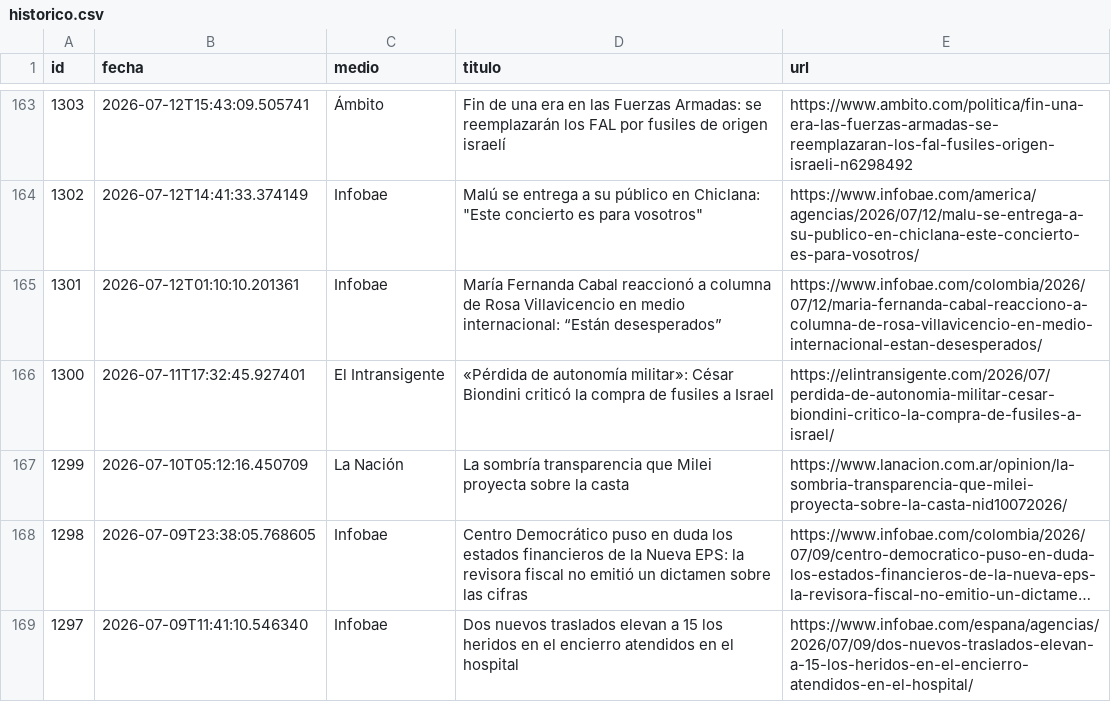
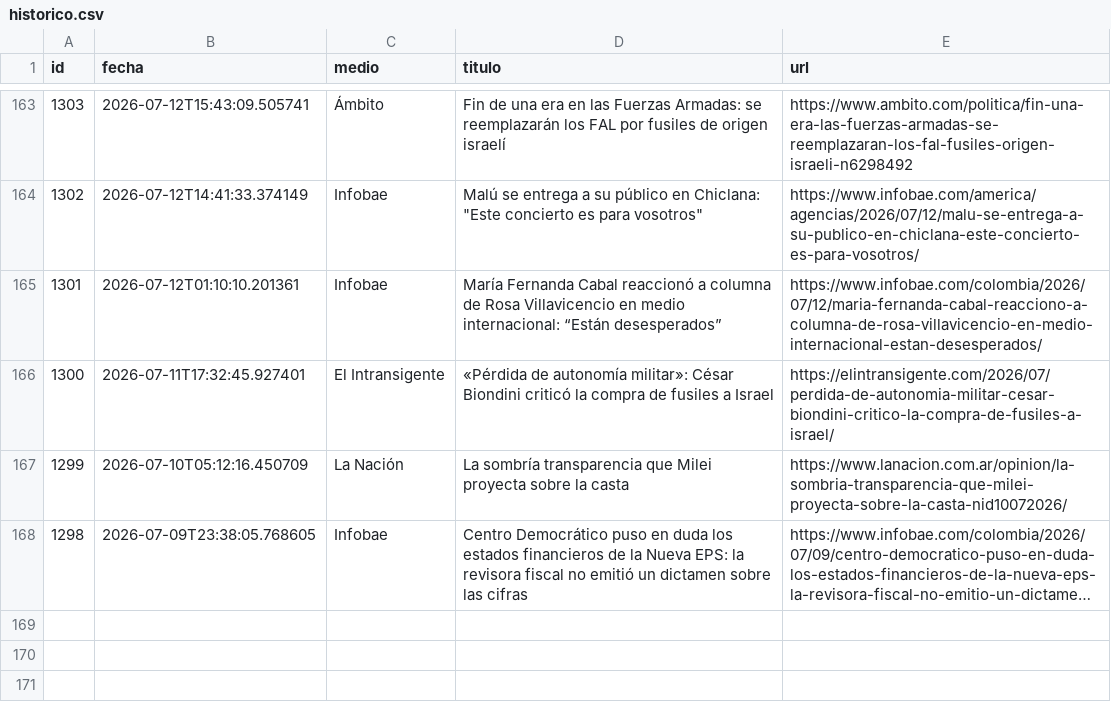
Before and after one commit to ElvisChatzky/BusProyect, a CSV file: data/historico.csv, drawn as a sheet; only a part is shown, gaps mark what is left out; long unchanged cells end in …; the diff names each change by its address in the sheet, - before the commit and + after, or states it on an @@ line.

```diff
--- a/data/historico.csv
+++ b/data/historico.csv
-row 169: 1297 | 2026-07-09T11:41:10.546340 | Infobae | Dos nuevos traslados elevan a 15 los heridos en el encierro atendidos en el hospital | https://www.infobae.com/espana/agencias/2026/07/09/dos-nuevos-traslados-elevan-a-15-los-heridos-en-el-encierro-atendidos-en-el-hospital/
```
Also changed, not shown: 1 other file.
